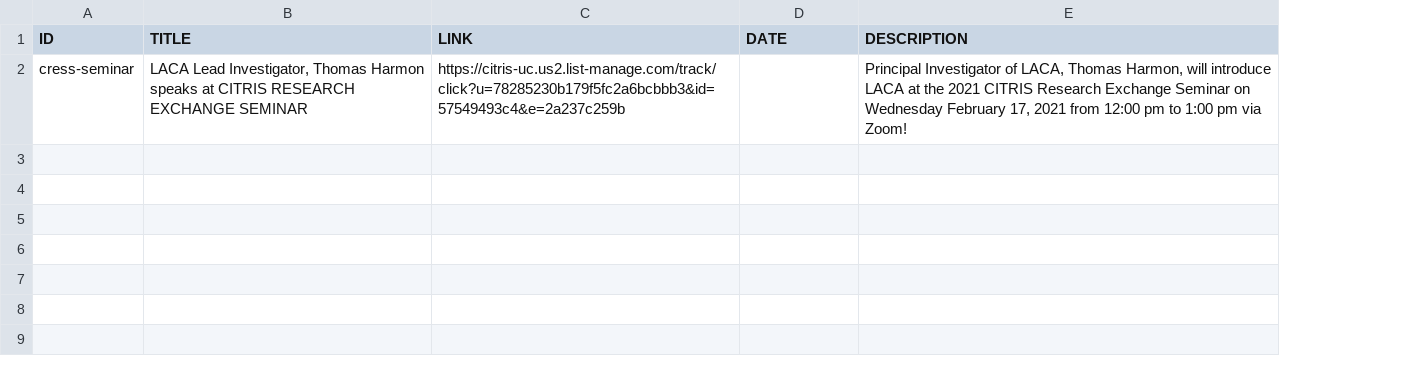
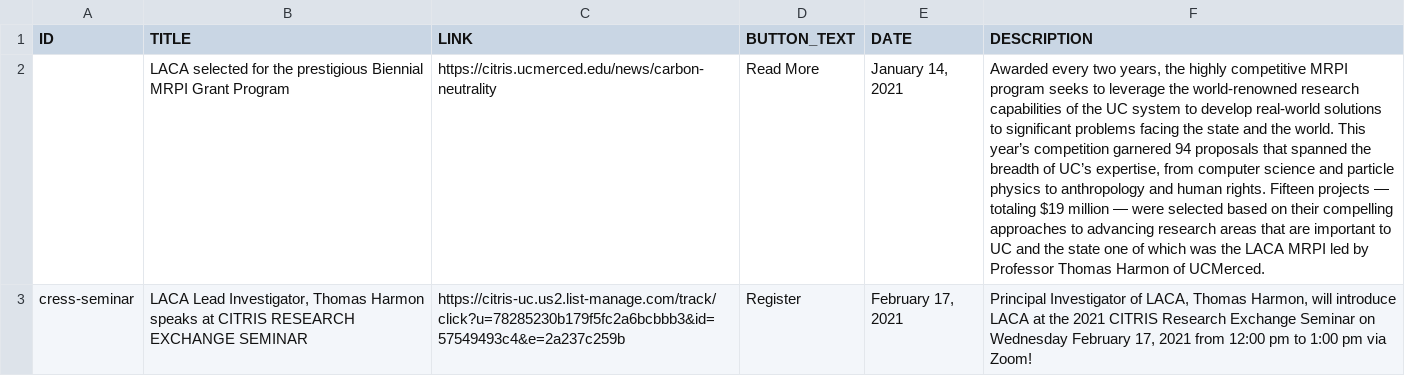
Before and after one commit to citris-ucmerced/LACA, a CSV file: news.csv, drawn as a sheet; addresses are those after the commit; the diff names each change by its address in the sheet, - before the commit and + after, or states it on an @@ line.

```diff
--- a/news.csv
+++ b/news.csv
+column D (BUTTON_TEXT), row 3: Register
+row 2:  | LACA selected for the prestigious Biennial MRPI Grant Program | https://citris.ucmerced.edu/news/carbon-neutrality | Read More | January 14, 2021 | Awarded every two years, the highly competitive MRPI program seeks to leverage the world-renowned research capabilities of the UC system to develop real-world solutions to significant problems facing the state and the world. This year’s competition garnered 94 proposals that spanned the breadth of UC’s expertise, from computer science and particle physics to anthropology and human rights. Fifteen projects — totaling $19 million — were selected based on their compelling approaches to advancing research areas that are important to UC and the state one of which was the LACA MRPI led by Professor Thomas Harmon of UCMerced.
-E3 (DATE): (empty)
+E3 (DATE): February 17, 2021
```
Also changed, not shown: 1 other file.
